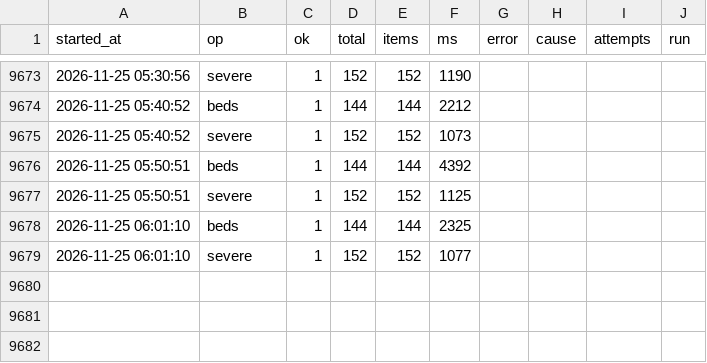
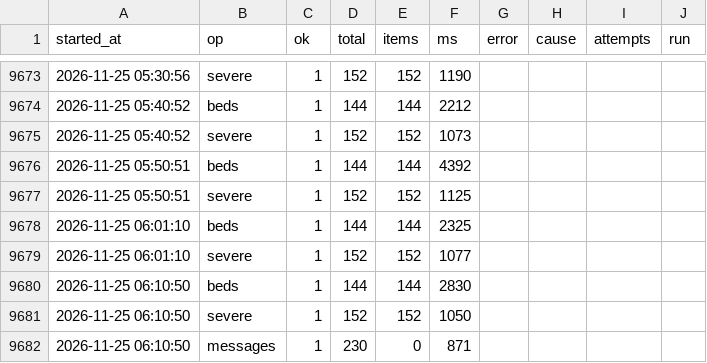
Before and after one commit to hyun19393/GoldenTime, a CSV file: data/runs.csv, drawn as a sheet; only a part is shown, gaps mark what is left out; the diff names each change by its address in the sheet, - before the commit and + after, or states it on an @@ line.

```diff
--- a/data/runs.csv
+++ b/data/runs.csv
+row 9680: 2026-11-25 06:10:50 | beds | 1 | 144 | 144 | 2830
+row 9681: 2026-11-25 06:10:50 | severe | 1 | 152 | 152 | 1050
+row 9682: 2026-11-25 06:10:50 | messages | 1 | 230 | 0 | 871
```
Also changed, not shown: data/messages_now.csv, 8 other files.
